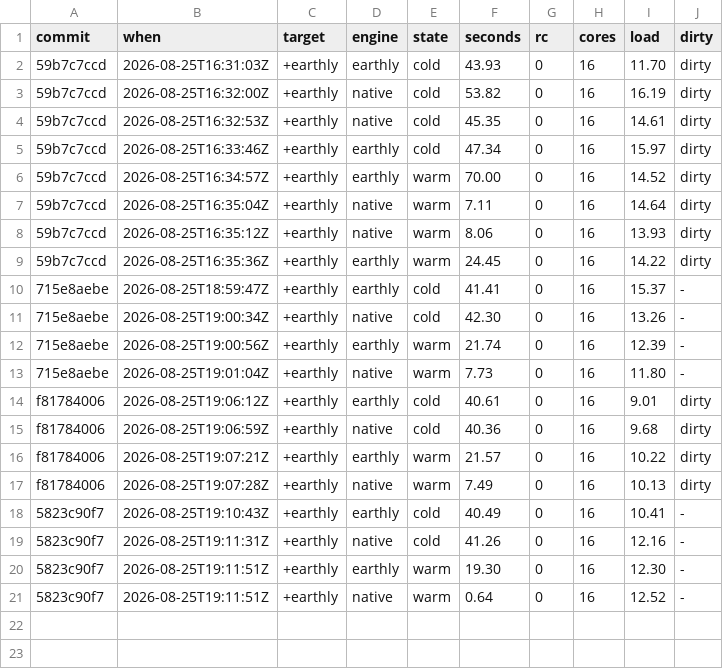
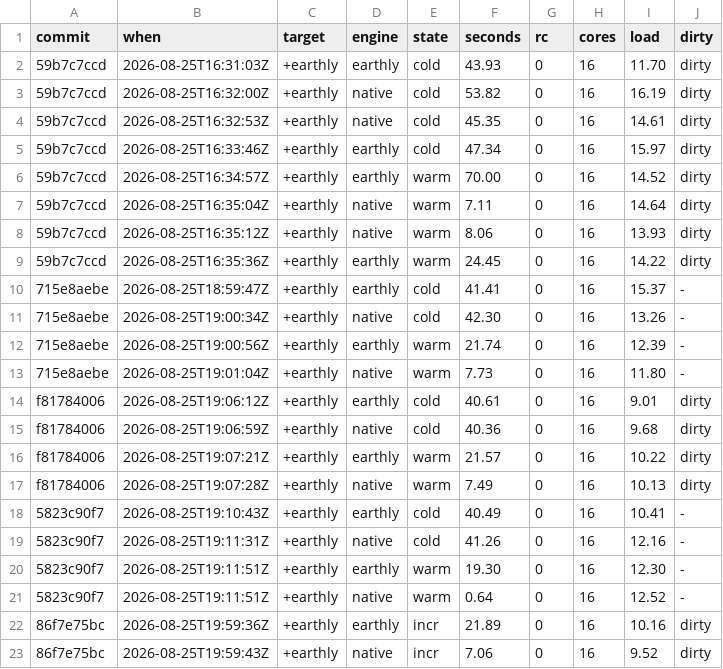
Before and after one commit to EarthBuild/earthbuild, a TSV file: docs-internals/bench-ledger.tsv, drawn as a sheet; the diff names each change by its address in the sheet, - before the commit and + after, or states it on an @@ line.

```diff
--- a/docs-internals/bench-ledger.tsv
+++ b/docs-internals/bench-ledger.tsv
+row 22: 86f7e75bc | 2026-08-25T19:59:36Z | +earthly | earthly | incr | 21.89 | 0 | 16 | 10.16 | dirty
+row 23: 86f7e75bc | 2026-08-25T19:59:43Z | +earthly | native | incr | 7.06 | 0 | 16 | 9.52 | dirty
```
Also changed, not shown: 1 other file.
